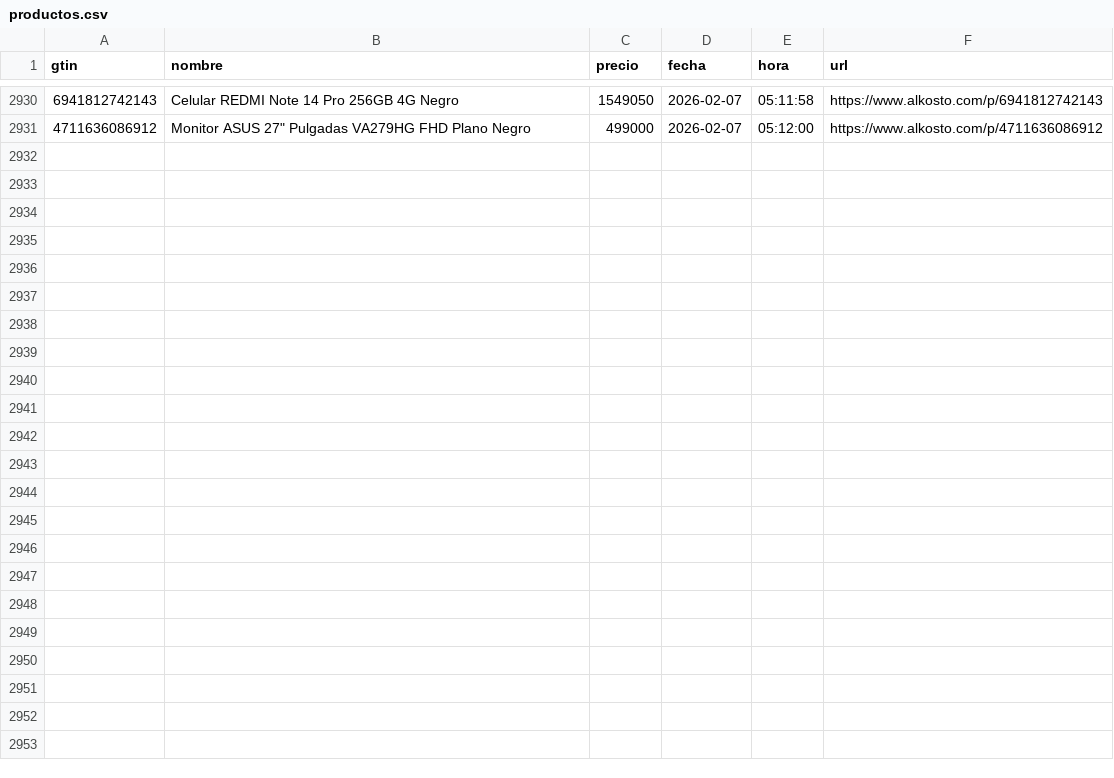
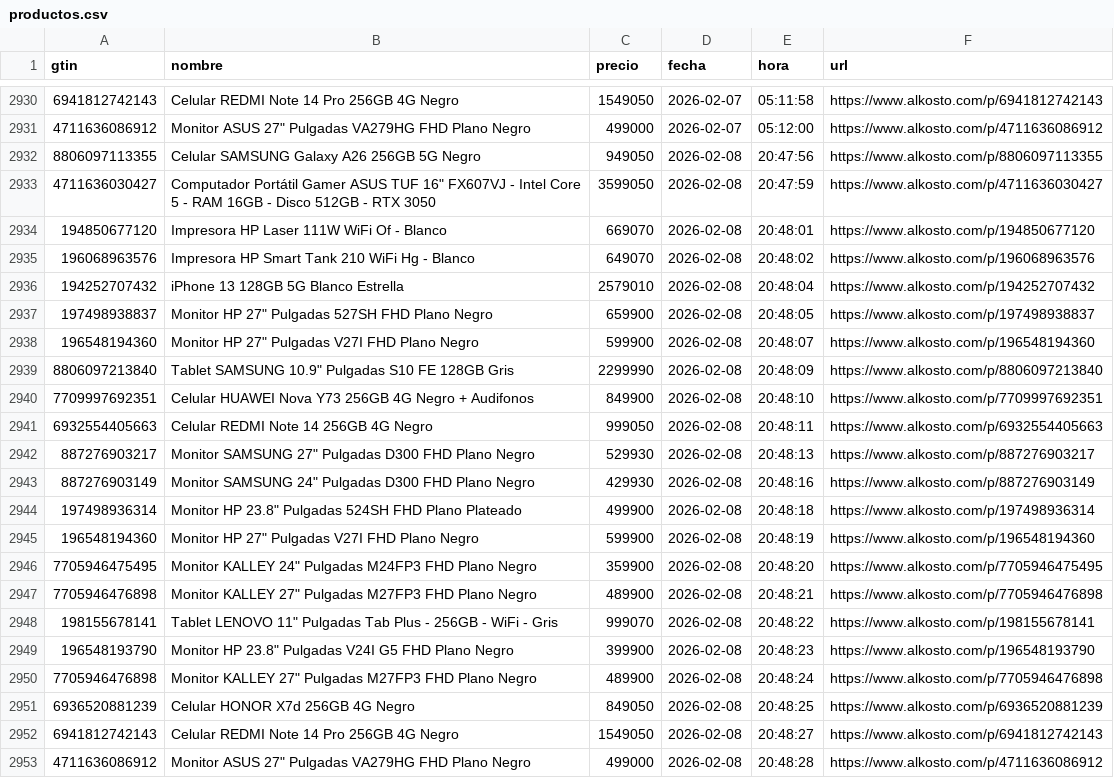
Before and after one commit to Devin-mac/AlkostoAlertPrice, a CSV file: productos.csv, drawn as a sheet; only a part is shown, gaps mark what is left out; the diff names each change by its address in the sheet, - before the commit and + after, or states it on an @@ line.

```diff
--- a/productos.csv
+++ b/productos.csv
+row 2932: 8806097113355 | Celular SAMSUNG Galaxy A26 256GB 5G Negro | 949050 | 2026-02-08 | 20:47:56 | https://www.alkosto.com/p/8806097113355
+row 2933: 4711636030427 | Computador Portátil Gamer ASUS TUF 16" FX607VJ - Intel Core 5 - RAM 16GB - Disco 512GB - RTX 3050 | 3599050 | 2026-02-08 | 20:47:59 | https://www.alkosto.com/p/4711636030427
+row 2934: 194850677120 | Impresora HP Laser 111W WiFi Of - Blanco | 669070 | 2026-02-08 | 20:48:01 | https://www.alkosto.com/p/194850677120
+row 2935: 196068963576 | Impresora HP Smart Tank 210 WiFi Hg - Blanco | 649070 | 2026-02-08 | 20:48:02 | https://www.alkosto.com/p/196068963576
+row 2936: 194252707432 | iPhone 13 128GB 5G Blanco Estrella | 2579010 | 2026-02-08 | 20:48:04 | https://www.alkosto.com/p/194252707432
+row 2937: 197498938837 | Monitor HP 27" Pulgadas 527SH FHD Plano Negro | 659900 | 2026-02-08 | 20:48:05 | https://www.alkosto.com/p/197498938837
+row 2938: 196548194360 | Monitor HP 27" Pulgadas V27I FHD Plano Negro | 599900 | 2026-02-08 | 20:48:07 | https://www.alkosto.com/p/196548194360
+row 2939: 8806097213840 | Tablet SAMSUNG 10.9" Pulgadas S10 FE 128GB Gris | 2299990 | 2026-02-08 | 20:48:09 | https://www.alkosto.com/p/8806097213840
+row 2940: 7709997692351 | Celular HUAWEI Nova Y73 256GB 4G Negro + Audifonos | 849900 | 2026-02-08 | 20:48:10 | https://www.alkosto.com/p/7709997692351
+row 2941: 6932554405663 | Celular REDMI Note 14 256GB 4G Negro | 999050 | 2026-02-08 | 20:48:11 | https://www.alkosto.com/p/6932554405663
+row 2942: 887276903217 | Monitor SAMSUNG 27" Pulgadas D300 FHD Plano Negro | 529930 | 2026-02-08 | 20:48:13 | https://www.alkosto.com/p/887276903217
+row 2943: 887276903149 | Monitor SAMSUNG 24" Pulgadas D300 FHD Plano Negro | 429930 | 2026-02-08 | 20:48:16 | https://www.alkosto.com/p/887276903149
+row 2944: 197498936314 | Monitor HP 23.8" Pulgadas 524SH FHD Plano Plateado | 499900 | 2026-02-08 | 20:48:18 | https://www.alkosto.com/p/197498936314
+row 2945: 196548194360 | Monitor HP 27" Pulgadas V27I FHD Plano Negro | 599900 | 2026-02-08 | 20:48:19 | https://www.alkosto.com/p/196548194360
+row 2946: 7705946475495 | Monitor KALLEY 24" Pulgadas M24FP3 FHD Plano Negro | 359900 | 2026-02-08 | 20:48:20 | https://www.alkosto.com/p/7705946475495
+row 2947: 7705946476898 | Monitor KALLEY 27" Pulgadas M27FP3 FHD Plano Negro | 489900 | 2026-02-08 | 20:48:21 | https://www.alkosto.com/p/7705946476898
+row 2948: 198155678141 | Tablet LENOVO 11" Pulgadas Tab Plus - 256GB - WiFi - Gris | 999070 | 2026-02-08 | 20:48:22 | https://www.alkosto.com/p/198155678141
+row 2949: 196548193790 | Monitor HP 23.8" Pulgadas V24I G5 FHD Plano Negro | 399900 | 2026-02-08 | 20:48:23 | https://www.alkosto.com/p/196548193790
+row 2950: 7705946476898 | Monitor KALLEY 27" Pulgadas M27FP3 FHD Plano Negro | 489900 | 2026-02-08 | 20:48:24 | https://www.alkosto.com/p/7705946476898
+row 2951: 6936520881239 | Celular HONOR X7d 256GB 4G Negro | 849050 | 2026-02-08 | 20:48:25 | https://www.alkosto.com/p/6936520881239
+row 2952: 6941812742143 | Celular REDMI Note 14 Pro 256GB 4G Negro | 1549050 | 2026-02-08 | 20:48:27 | https://www.alkosto.com/p/6941812742143
+row 2953: 4711636086912 | Monitor ASUS 27" Pulgadas VA279HG FHD Plano Negro | 499000 | 2026-02-08 | 20:48:28 | https://www.alkosto.com/p/4711636086912
```
Also changed, not shown: 1 other file.
